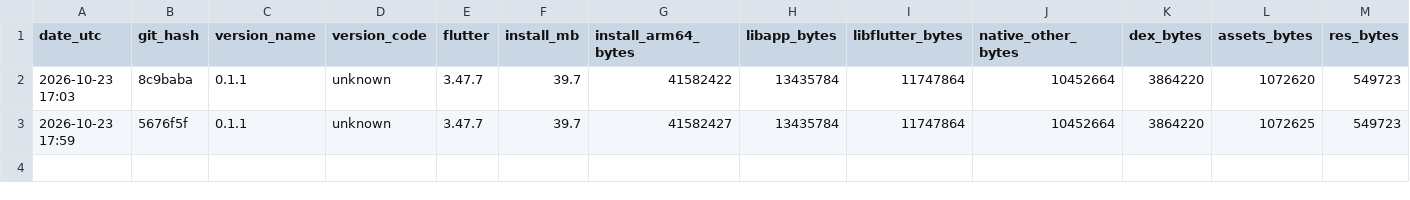
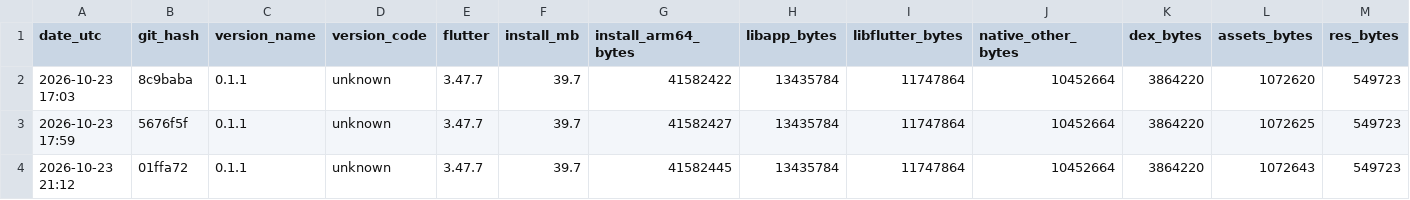
Before and after one commit to guettli/sharedinbox, a TSV file: android-app-size.tsv, drawn as a sheet; only a part is shown; rows hold the shown columns only; the diff names each change by its address in the sheet, - before the commit and + after, or states it on an @@ line.

```diff
--- a/android-app-size.tsv
+++ b/android-app-size.tsv
+row 4: 2026-10-23 21:12 | 01ffa72 | 0.1.1 | unknown | 3.47.7 | 39.7 | 41582445 | 13435784 | 11747864 | 10452664 | 3864220 | 1072643 | 549723
```
